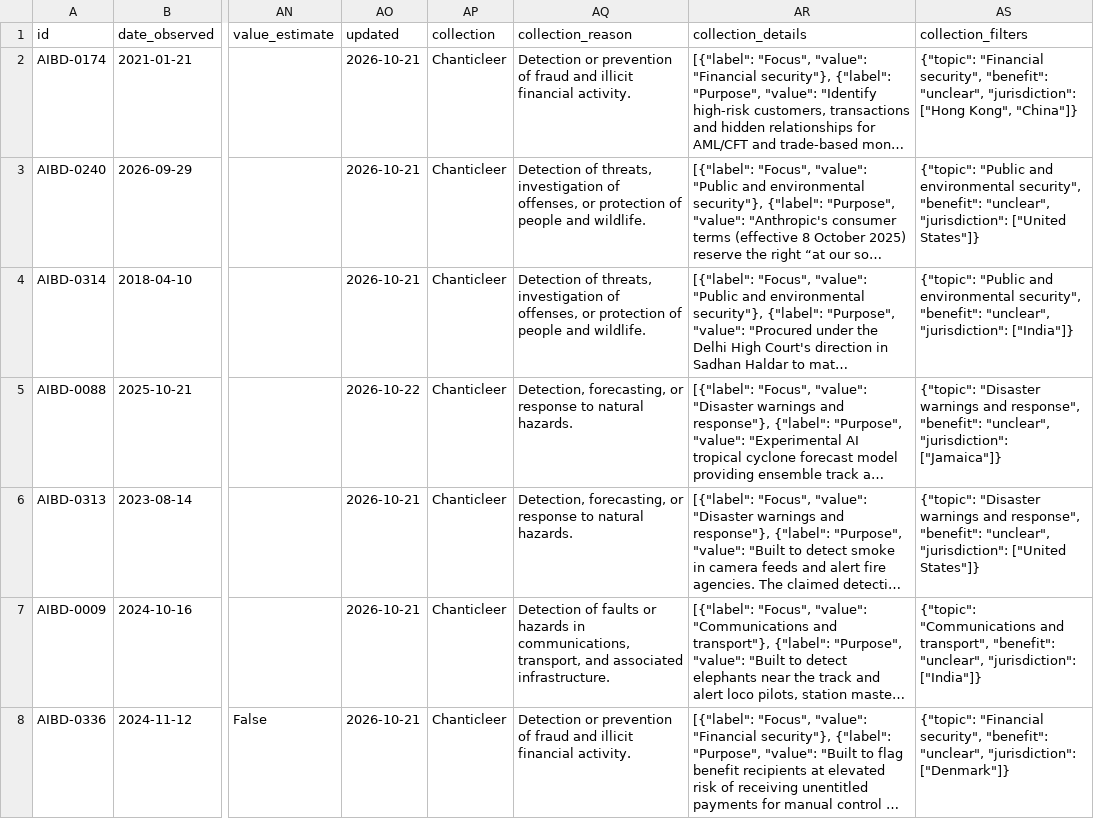
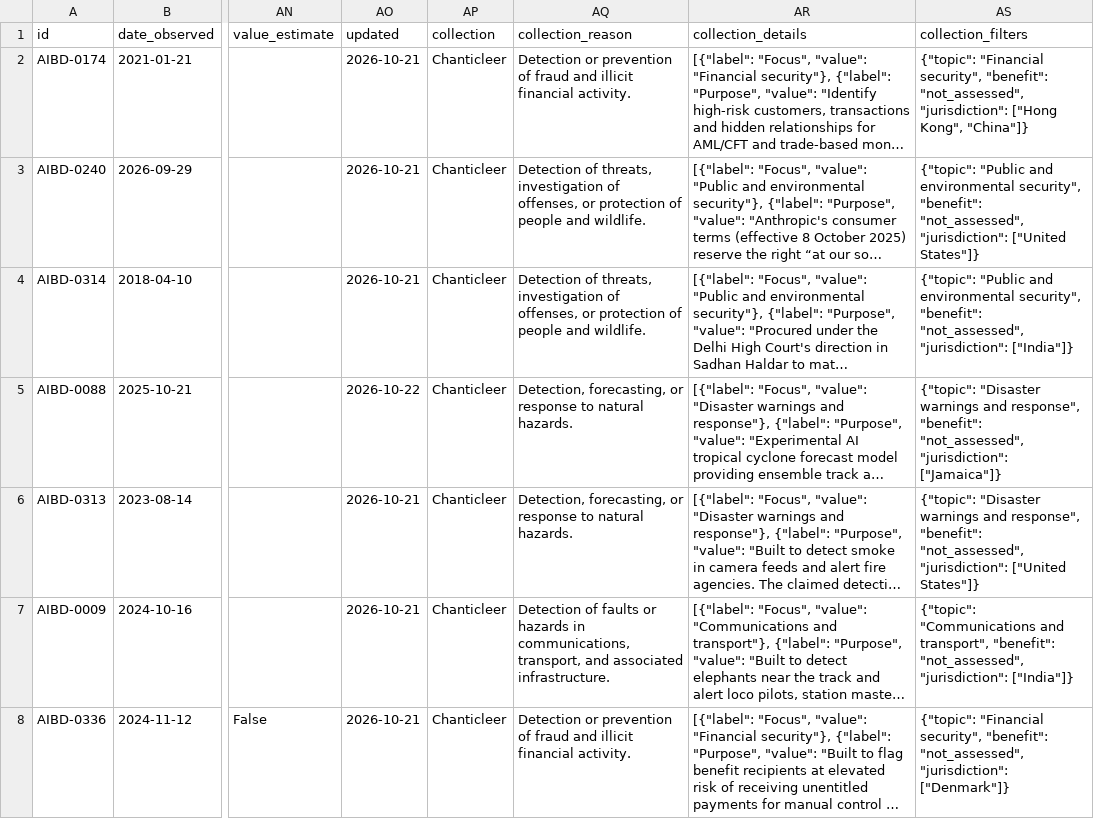
Before and after one commit to petervartanian/personal-site, a CSV file: aibd/data/chanticleer.csv, drawn as a sheet; only a part is shown, gaps mark what is left out; long unchanged cells end in …; the diff covers the shown part only; the diff names each change by its address in the sheet, - before the commit and + after, or states it on an @@ line.

Commit message:
Expose case identities and reviewed dates across specialized datasets

```diff
--- a/aibd/data/chanticleer.csv
+++ b/aibd/data/chanticleer.csv
-AS2 (collection_filters): …security", "benefit": "unclear", "jurisdiction": ["Hong…
+AS2 (collection_filters): …security", "benefit": "not_assessed", "jurisdiction": ["Hong…
-AS3 (collection_filters): …security", "benefit": "unclear", "jurisdiction": ["United…
+AS3 (collection_filters): …security", "benefit": "not_assessed", "jurisdiction": ["United…
-AS4 (collection_filters): …security", "benefit": "unclear", "jurisdiction": ["India"]}
+AS4 (collection_filters): …security", "benefit": "not_assessed", "jurisdiction": ["India"]}
-AS5 (collection_filters): …response", "benefit": "unclear", "jurisdiction": ["Jamaica"]}
+AS5 (collection_filters): …response", "benefit": "not_assessed", "jurisdiction": ["Jamaica"]}
-AS6 (collection_filters): …response", "benefit": "unclear", "jurisdiction": ["United…
+AS6 (collection_filters): …response", "benefit": "not_assessed", "jurisdiction": ["United…
-AS7 (collection_filters): …transport", "benefit": "unclear", "jurisdiction": ["India"]}
+AS7 (collection_filters): …transport", "benefit": "not_assessed", "jurisdiction": ["India"]}
-AS8 (collection_filters): …security", "benefit": "unclear", "jurisdiction": ["Denmark"]}
+AS8 (collection_filters): …security", "benefit": "not_assessed", "jurisdiction": ["Denmark"]}
```
Also changed, not shown: 132 edited cells elsewhere in this file, aibd/data/adyt.csv, aibd/data/records.csv, 29 other files.
